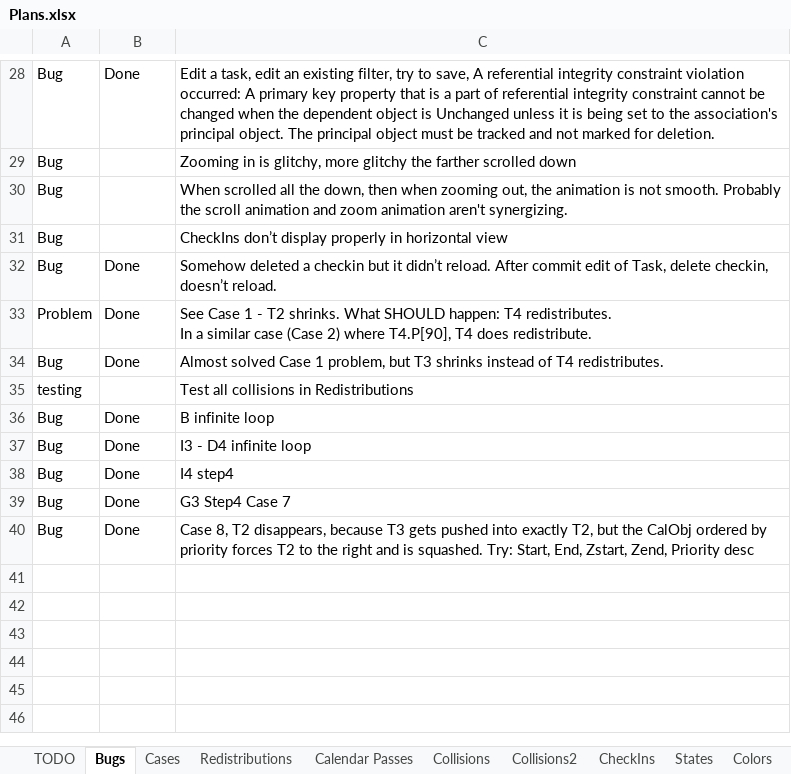
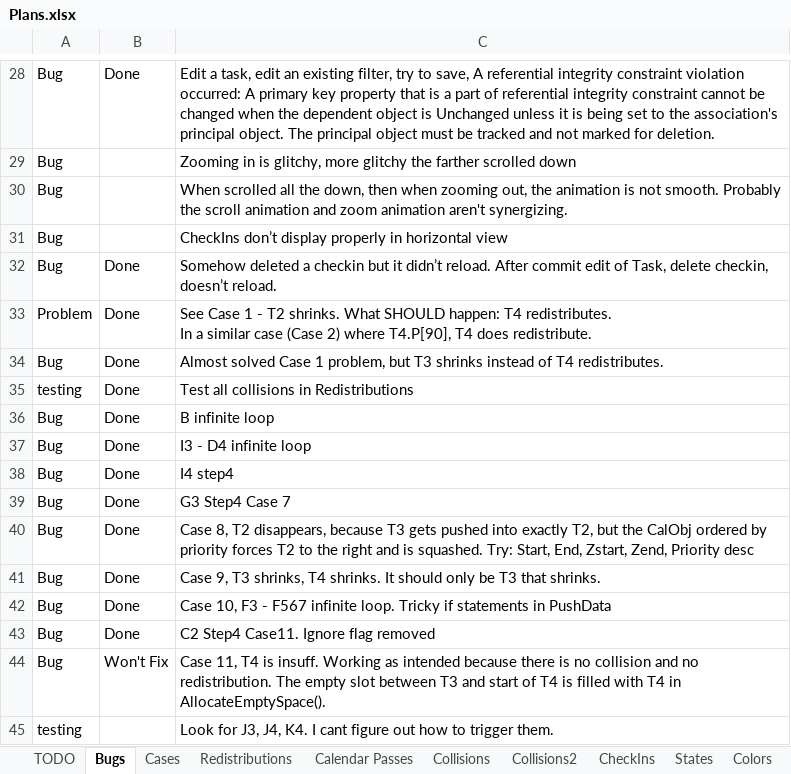
Before and after one commit to NuCode1497/TimekeeperWPF, an Excel workbook: Plans.xlsx, sheet Bugs, drawn as a sheet; only a part is shown, gaps mark what is left out; values as stored, in another font and other column widths than the file's, no borders; conditional formats and table styles not drawn; the diff names each change by its address in the sheet, - before the commit and + after, or states it on an @@ line.

Commit message:
Working collisions/redistributions

```diff
--- a/Plans.xlsx (sheet Bugs)
+++ b/Plans.xlsx (sheet Bugs)
-B35: (empty)
+B35: Done
+row 41: Bug | Done | Case 9, T3 shrinks, T4 shrinks. It should only be T3 that shrinks.
+row 42: Bug | Done | Case 10, F3 - F567 infinite loop. Tricky if statements in PushData
+row 43: Bug | Done | C2 Step4 Case11. Ignore flag removed
+row 44: Bug | Won't Fix | Case 11, T4 is insuff. Working as intended because there is no collision and no redistribution. The empty slot between T3 and start of T4 is filled with T4 in AllocateEmptySpace().
+row 45: testing |  | Look for J3, J4, K4. I cant figure out how to trigger them.
```
Also changed, not shown: sheet Redistributions, sheet Cases, sheet TODO, 3 other files.
